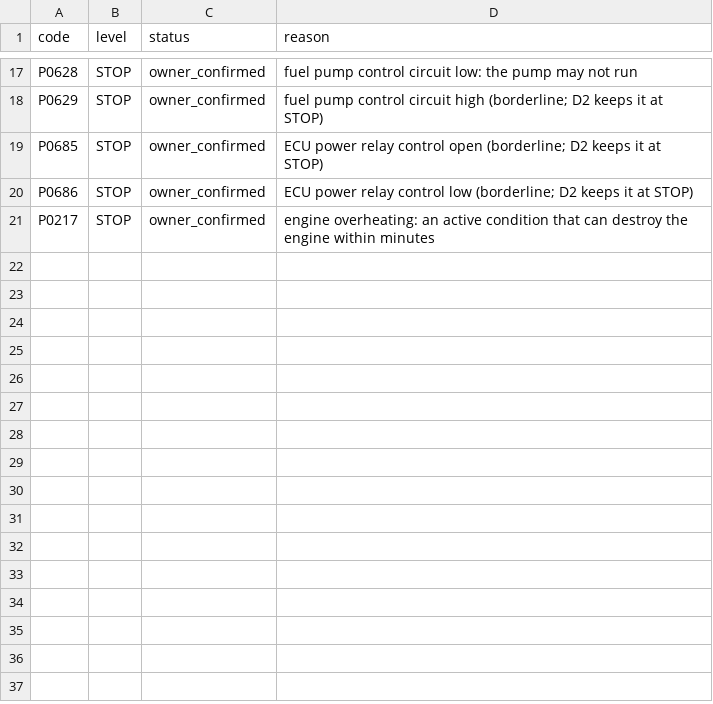
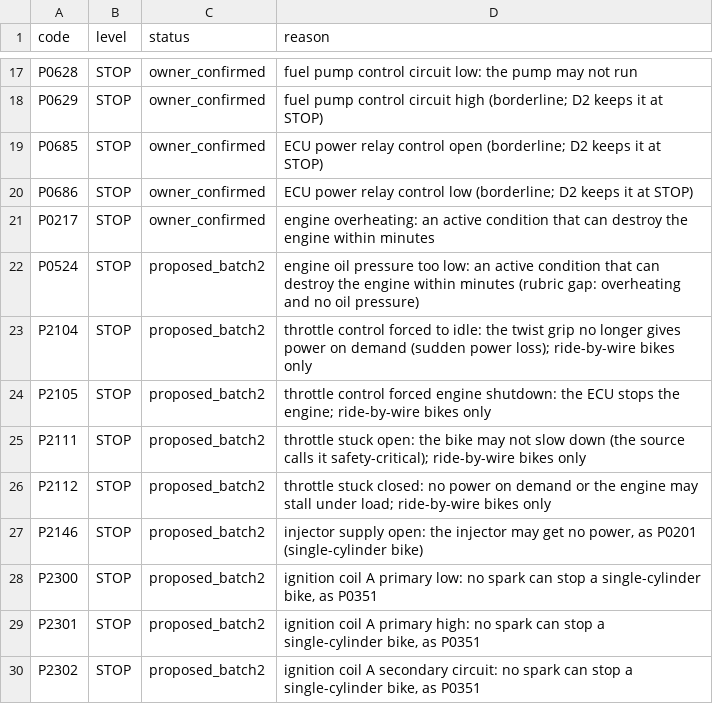
Before and after one commit to hari243565/danlite_elm, a CSV file: data/content/stop_table.csv, drawn as a sheet; only a part is shown, gaps mark what is left out; the diff names each change by its address in the sheet, - before the commit and + after, or states it on an @@ line.

```diff
--- a/data/content/stop_table.csv
+++ b/data/content/stop_table.csv
+row 22: P0524 | STOP | proposed_batch2 | engine oil pressure too low: an active condition that can destroy the engine within minutes (rubric gap: overheating and no oil pressure)
+row 23: P2104 | STOP | proposed_batch2 | throttle control forced to idle: the twist grip no longer gives power on demand (sudden power loss); ride-by-wire bikes only
+row 24: P2105 | STOP | proposed_batch2 | throttle control forced engine shutdown: the ECU stops the engine; ride-by-wire bikes only
+row 25: P2111 | STOP | proposed_batch2 | throttle stuck open: the bike may not slow down (the source calls it safety-critical); ride-by-wire bikes only
+row 26: P2112 | STOP | proposed_batch2 | throttle stuck closed: no power on demand or the engine may stall under load; ride-by-wire bikes only
+row 27: P2146 | STOP | proposed_batch2 | injector supply open: the injector may get no power, as P0201 (single-cylinder bike)
+row 28: P2300 | STOP | proposed_batch2 | ignition coil A primary low: no spark can stop a single-cylinder bike, as P0351
+row 29: P2301 | STOP | proposed_batch2 | ignition coil A primary high: no spark can stop a single-cylinder bike, as P0351
+row 30: P2302 | STOP | proposed_batch2 | ignition coil A secondary circuit: no spark can stop a single-cylinder bike, as P0351
```
Also changed, not shown: data/content/seed_review_log.csv, 5 other files.
